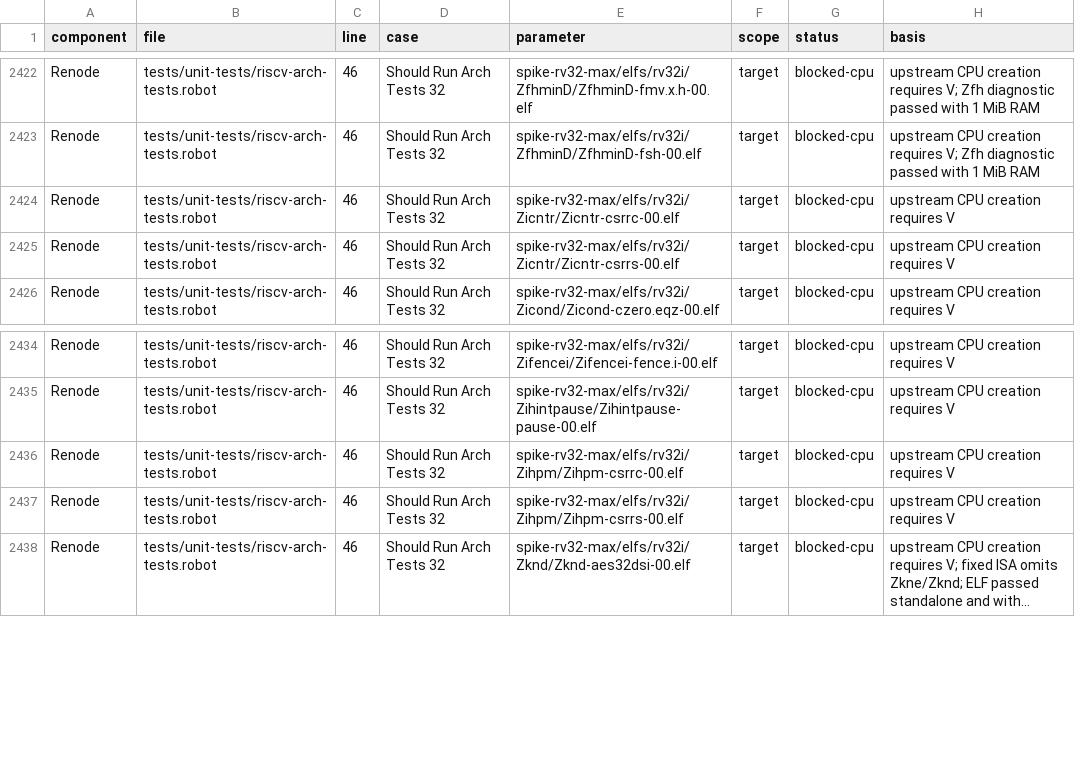
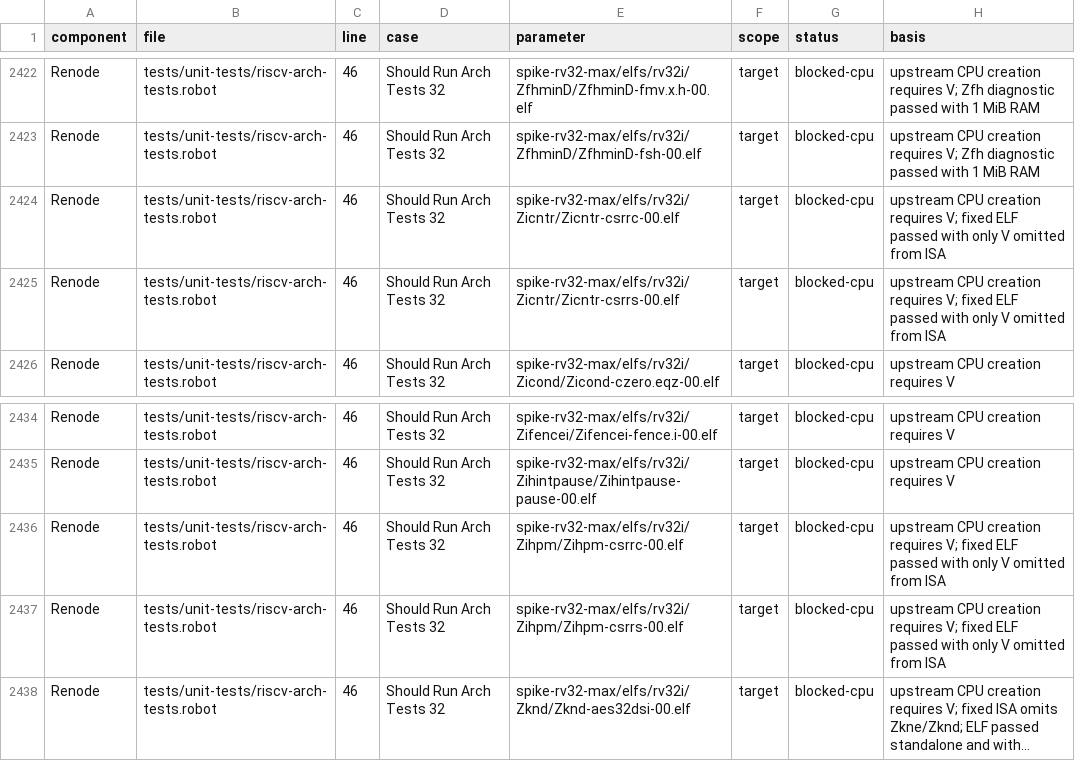
Before and after one commit to Koukyosyumei/penv, a TSV file: docs/riscv-upstream-cases.tsv, drawn as a sheet; only a part is shown, gaps mark what is left out; long unchanged cells end in …; the diff names each change by its address in the sheet, - before the commit and + after, or states it on an @@ line.

```diff
--- a/docs/riscv-upstream-cases.tsv
+++ b/docs/riscv-upstream-cases.tsv
-H2424:H2425 (basis): …creation requires V
+H2424:H2425 (basis): …creation requires V; fixed ELF passed with only V omitted from ISA
-H2436:H2437 (basis): …creation requires V
+H2436:H2437 (basis): …creation requires V; fixed ELF passed with only V omitted from ISA
```
Also changed, not shown: 3 other files.
